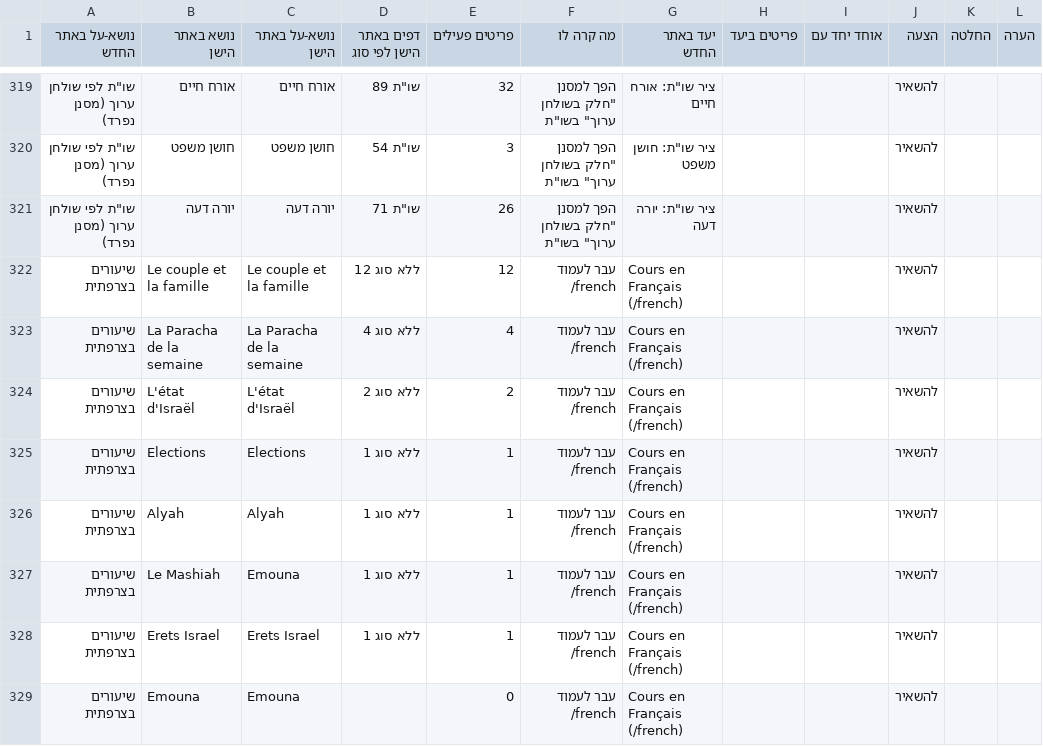
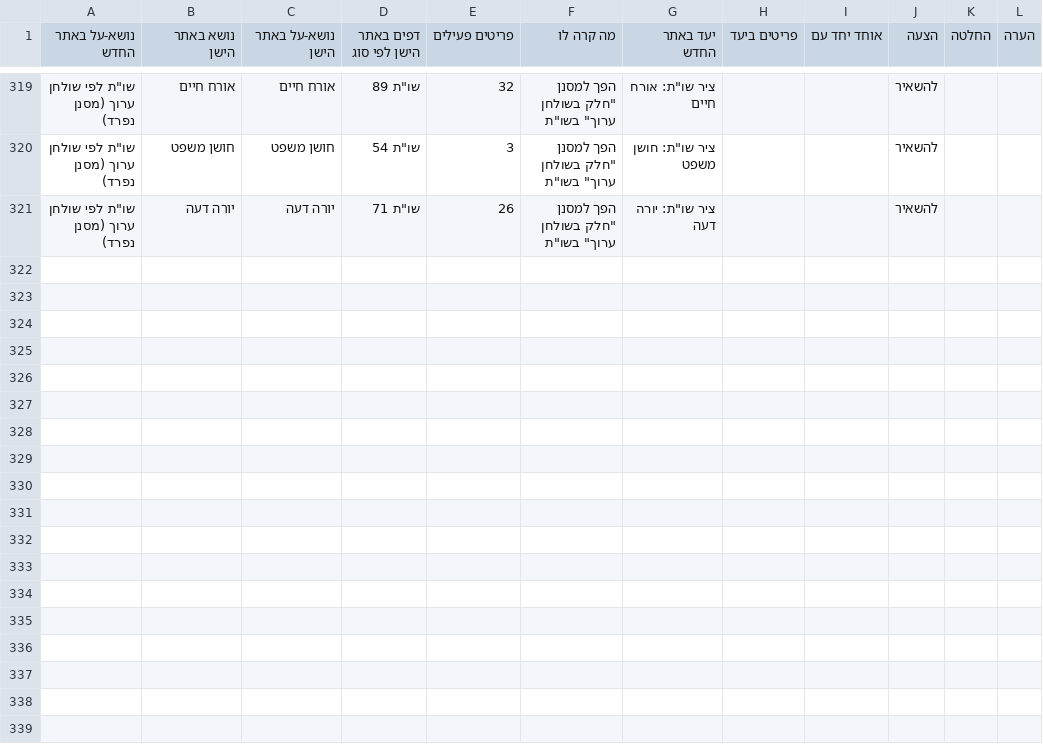
Before and after one commit to Zevik/avinerpedia, a CSV file: docs/topic-merge-review.csv, drawn as a sheet; only a part is shown, gaps mark what is left out.

```diff
--- a/docs/topic-merge-review.csv
+++ b/docs/topic-merge-review.csv
@@ -321,9 +321 @@
 "שו""ת לפי שולחן ערוך (מסנן נפרד)","יורה דעה","יורה דעה","שו""ת 71","26","הפך למסנן ""חלק בשולחן ערוך"" בשו""ת","ציר שו""ת: יורה דעה","","","להשאיר","",""
-"שיעורים בצרפתית","Le couple et la famille","Le couple et la famille","ללא סוג 12","12","עבר לעמוד /french","Cours en Français (/french)","","","להשאיר","",""
-"שיעורים בצרפתית","La Paracha de la semaine","La Paracha de la semaine","ללא סוג 4","4","עבר לעמוד /french","Cours en Français (/french)","","","להשאיר","",""
-"שיעורים בצרפתית","L'état d'Israël","L'état d'Israël","ללא סוג 2","2","עבר לעמוד /french","Cours en Français (/french)","","","להשאיר","",""
-"שיעורים בצרפתית","Elections","Elections","ללא סוג 1","1","עבר לעמוד /french","Cours en Français (/french)","","","להשאיר","",""
-"שיעורים בצרפתית","Alyah","Alyah","ללא סוג 1","1","עבר לעמוד /french","Cours en Français (/french)","","","להשאיר","",""
-"שיעורים בצרפתית","Le Mashiah","Emouna","ללא סוג 1","1","עבר לעמוד /french","Cours en Français (/french)","","","להשאיר","",""
-"שיעורים בצרפתית","Erets Israel","Erets Israel","ללא סוג 1","1","עבר לעמוד /french","Cours en Français (/french)","","","להשאיר","",""
-"שיעורים בצרפתית","Emouna","Emouna","","0","עבר לעמוד /french","Cours en Français (/french)","","","להשאיר","",""
```
Also changed, not shown: 14 other files.
